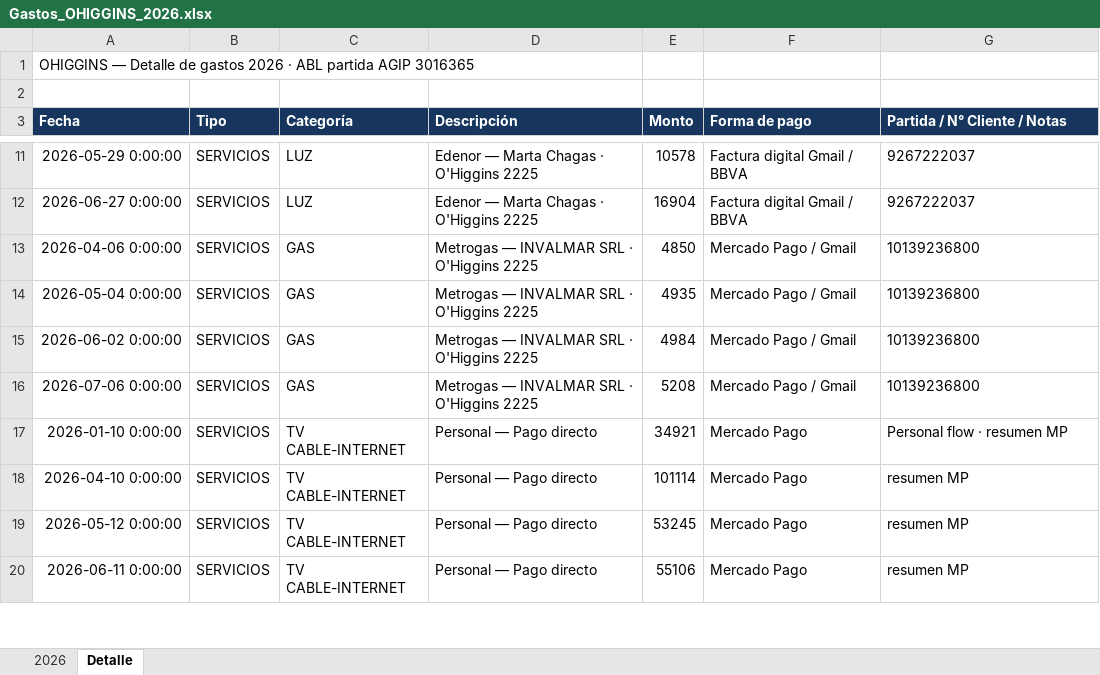
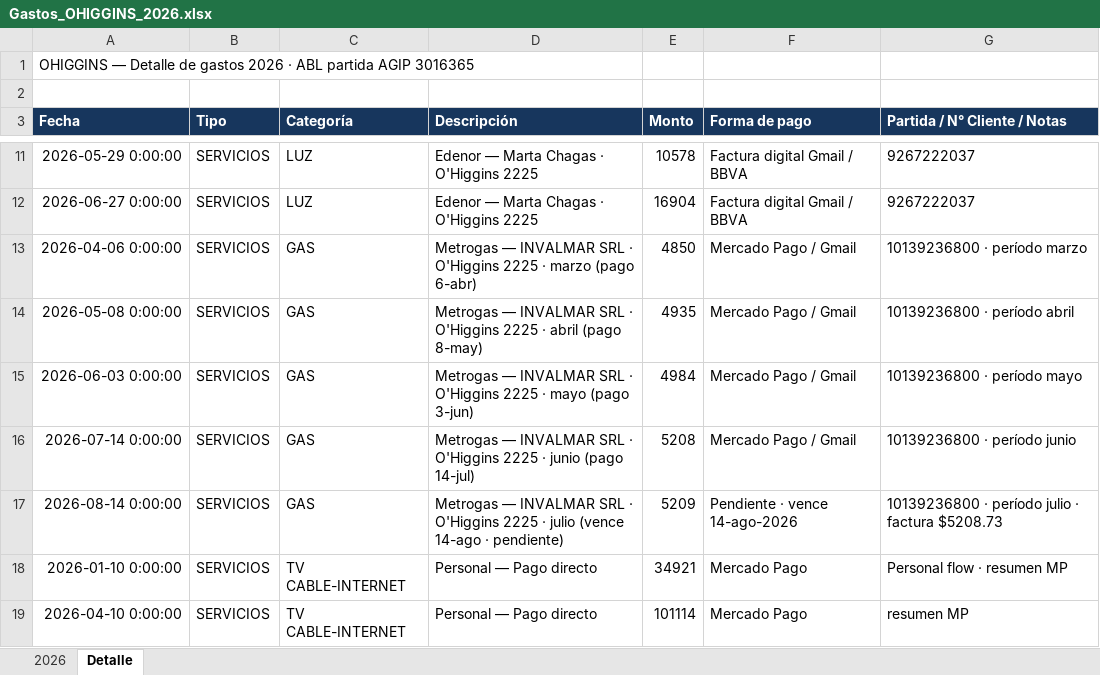
Before and after one commit to solzito148/budget, an Excel workbook: OHIGGINS/Gastos_OHIGGINS_2026.xlsx, sheet Detalle, drawn as a sheet; only a part is shown, gaps mark what is left out; the shorter side is filled out with more unchanged rows; values as stored, in another font and other column widths than the file's, no borders; the diff names each change by its address in the sheet, - before the commit and + after, or states it on an @@ line.

```diff
--- a/OHIGGINS/Gastos_OHIGGINS_2026.xlsx (sheet Detalle)
+++ b/OHIGGINS/Gastos_OHIGGINS_2026.xlsx (sheet Detalle)
-D13 (Descripción): …O'Higgins 2225
+D13 (Descripción): …O'Higgins 2225 · marzo (pago 6-abr)
-G13 (Partida / N° Cliente / Notas): 10139236800
+G13 (Partida / N° Cliente / Notas): 10139236800 · período marzo
-A14 (Fecha): 2026-05-04 0:00:00
+A14 (Fecha): 2026-05-08 0:00:00
-D14 (Descripción): …O'Higgins 2225
+D14 (Descripción): …O'Higgins 2225 · abril (pago 8-may)
-G14 (Partida / N° Cliente / Notas): 10139236800
+G14 (Partida / N° Cliente / Notas): 10139236800 · período abril
-A15 (Fecha): 2026-06-02 0:00:00
+A15 (Fecha): 2026-06-03 0:00:00
-D15 (Descripción): …O'Higgins 2225
+D15 (Descripción): …O'Higgins 2225 · mayo (pago 3-jun)
-G15 (Partida / N° Cliente / Notas): 10139236800
+G15 (Partida / N° Cliente / Notas): 10139236800 · período mayo
-A16 (Fecha): 2026-07-06 0:00:00
+A16 (Fecha): 2026-07-14 0:00:00
-D16 (Descripción): …O'Higgins 2225
+D16 (Descripción): …O'Higgins 2225 · junio (pago 14-jul)
-G16 (Partida / N° Cliente / Notas): 10139236800
+G16 (Partida / N° Cliente / Notas): 10139236800 · período junio
+row 17: 2026-08-14 0:00:00 | SERVICIOS | GAS | Metrogas — INVALMAR SRL · O'Higgins 2225 · julio (vence 14-ago · pendiente) | 5209 | Pendiente · vence 14-ago-2026 | 10139236800 · período julio · factura $5208.73
```
Also changed, not shown: sheet 2026, 2 other files.
